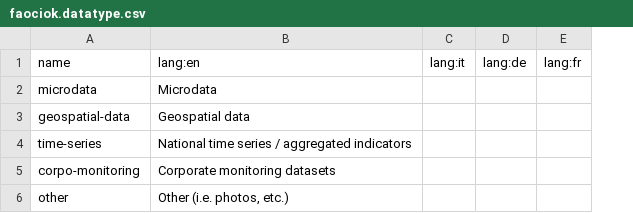
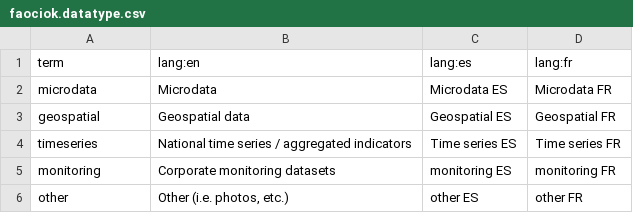
Before and after one commit to geosolutions-it/ckanext-faociok, a CSV file: files/faociok.datatype.csv, drawn as a sheet; removed rows and columns are numbered as before the commit, all else as after; the diff names each change by its address in the sheet, - before the commit and + after, or states it on an @@ line.

Commit message:
Fix #15: M49 integration; Fix #20: datatype field

```diff
--- a/files/faociok.datatype.csv
+++ b/files/faociok.datatype.csv
-column C (lang:it), empty
-column D (lang:de), empty
-column E (lang:fr), empty
+column C (lang:es), rows 2-6: Microdata ES | Geospatial ES | Time series ES | monitoring ES | other ES
+column D (lang:fr), rows 2-6: Microdata FR | Geospatial FR | Time series FR | monitoring FR | other FR
-A1: name
+A1: term
-A3 (term): geospatial-data
+A3 (term): geospatial
-A4 (term): time-series
+A4 (term): timeseries
-A5 (term): corpo-monitoring
+A5 (term): monitoring
```
Also changed, not shown: 6 other files.
